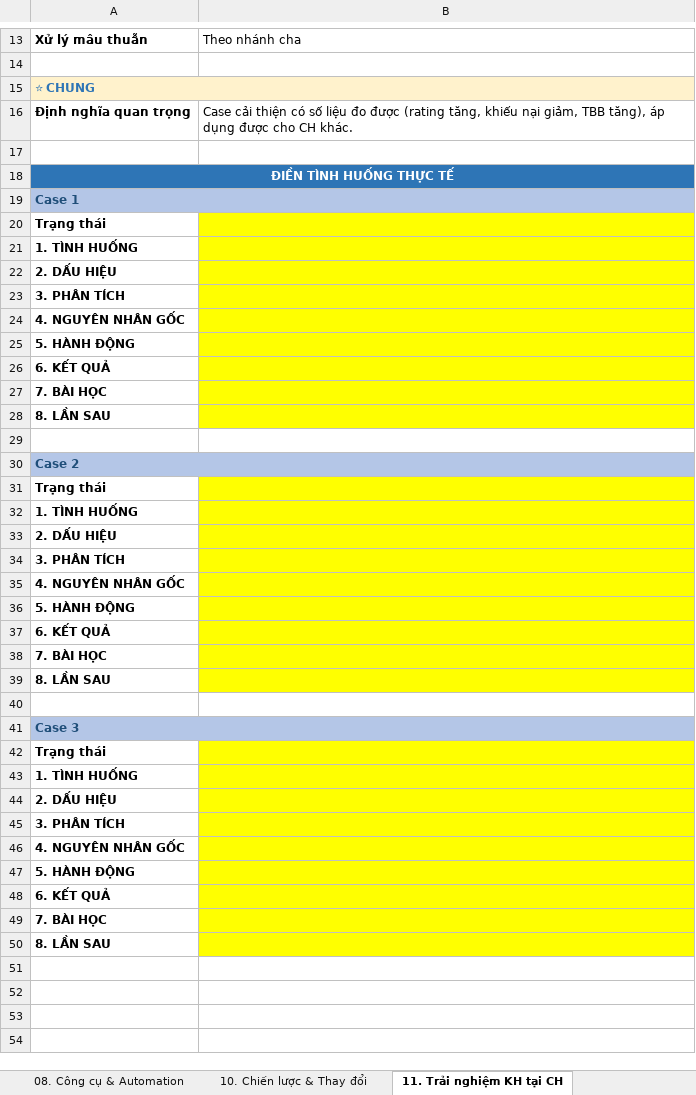
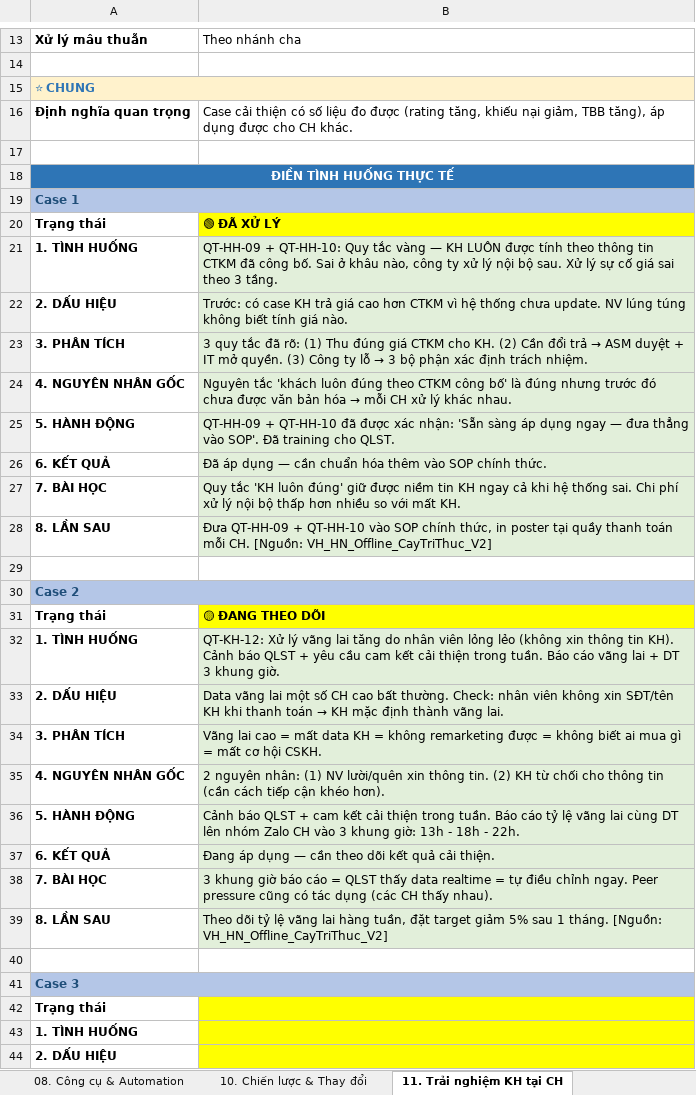
Before and after one commit to luongthithuy1307-cell/sakuko-duan2.0, an Excel workbook: AGSMem_12_nhanh_DIEN_TINH_HUONG.xlsx, sheet 11. Trải nghiệm KH tại CH, drawn as a sheet; only a part is shown, gaps mark what is left out; the shorter side is filled out with more unchanged rows; values as stored, in another font and other column widths than the file's, no borders; the diff names each change by its address in the sheet, - before the commit and + after, or states it on an @@ line.

```diff
--- a/AGSMem_12_nhanh_DIEN_TINH_HUONG.xlsx (sheet 11. Trải nghiệm KH tại CH)
+++ b/AGSMem_12_nhanh_DIEN_TINH_HUONG.xlsx (sheet 11. Trải nghiệm KH tại CH)
-B20: (empty)
+B20: 🟢 ĐÃ XỬ LÝ
-B21: (empty)
+B21: QT-HH-09 + QT-HH-10: Quy tắc vàng — KH LUÔN được tính theo thông tin CTKM đã công bố. Sai ở khâu nào, công ty xử lý nội bộ sau. Xử lý sự cố giá sai theo 3 tầng.
-B21:B28 fill: #FFFF00
+B21:B28 fill: #E2EFDA
-B22: (empty)
+B22: Trước: có case KH trả giá cao hơn CTKM vì hệ thống chưa update. NV lúng túng không biết tính giá nào.
@@ B23: (empty) → 3 quy tắc đã rõ: (1) Thu đúng giá CTKM cho KH. (2) Cần đổi trả → ASM duyệt + IT mở quyền. (3) Công ty lỗ → 3 bộ phận xác định trách nhiệm. @@
@@ B24: (empty) → Nguyên tắc 'khách luôn đúng theo CTKM công bố' là đúng nhưng trước đó chưa được văn bản hóa → mỗi CH xử lý khác nhau. @@
-B25: (empty)
+B25: QT-HH-09 + QT-HH-10 đã được xác nhận: 'Sẵn sàng áp dụng ngay — đưa thẳng vào SOP'. Đã training cho QLST.
-B26: (empty)
+B26: Đã áp dụng — cần chuẩn hóa thêm vào SOP chính thức.
-B27: (empty)
+B27: Quy tắc 'KH luôn đúng' giữ được niềm tin KH ngay cả khi hệ thống sai. Chi phí xử lý nội bộ thấp hơn nhiều so với mất KH.
-B28: (empty)
+B28: Đưa QT-HH-09 + QT-HH-10 vào SOP chính thức, in poster tại quầy thanh toán mỗi CH. [Nguồn: VH_HN_Offline_CayTriThuc_V2]
-B31: (empty)
+B31: 🟡 ĐANG THEO DÕI
-B32: (empty)
+B32: QT-KH-12: Xử lý vãng lai tăng do nhân viên lỏng lẻo (không xin thông tin KH). Cảnh báo QLST + yêu cầu cam kết cải thiện trong tuần. Báo cáo vãng lai + DT 3 khung giờ.
-B32:B39 fill: #FFFF00
+B32:B39 fill: #E2EFDA
@@ B33: (empty) → Data vãng lai một số CH cao bất thường. Check: nhân viên không xin SĐT/tên KH khi thanh toán → KH mặc định thành vãng lai. @@
-B34: (empty)
+B34: Vãng lai cao = mất data KH = không remarketing được = không biết ai mua gì = mất cơ hội CSKH.
-B35: (empty)
+B35: 2 nguyên nhân: (1) NV lười/quên xin thông tin. (2) KH từ chối cho thông tin (cần cách tiếp cận khéo hơn).
-B36: (empty)
+B36: Cảnh báo QLST + cam kết cải thiện trong tuần. Báo cáo tỷ lệ vãng lai cùng DT lên nhóm Zalo CH vào 3 khung giờ: 13h - 18h - 22h.
-B37: (empty)
+B37: Đang áp dụng — cần theo dõi kết quả cải thiện.
-B38: (empty)
+B38: 3 khung giờ báo cáo = QLST thấy data realtime = tự điều chỉnh ngay. Peer pressure cũng có tác dụng (các CH thấy nhau).
-B39: (empty)
+B39: Theo dõi tỷ lệ vãng lai hàng tuần, đặt target giảm 5% sau 1 tháng. [Nguồn: VH_HN_Offline_CayTriThuc_V2]
```
Also changed, not shown: sheet 03. Hàng hóa & Tồn kho, sheet 02. Khách hàng, sheet 04. Vận hành & SOP, sheet 01. P&L & Báo cáo BGĐ, sheet 07. Thi đua & Động lực, sheet 12. Hiệu suất bán hàng, 2 more sheets.
